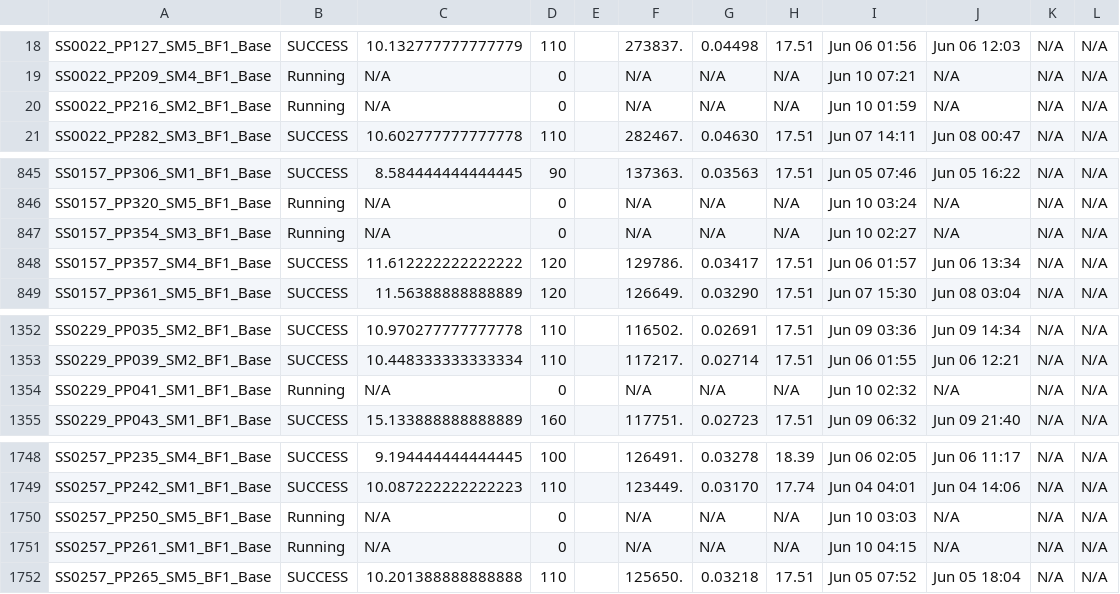
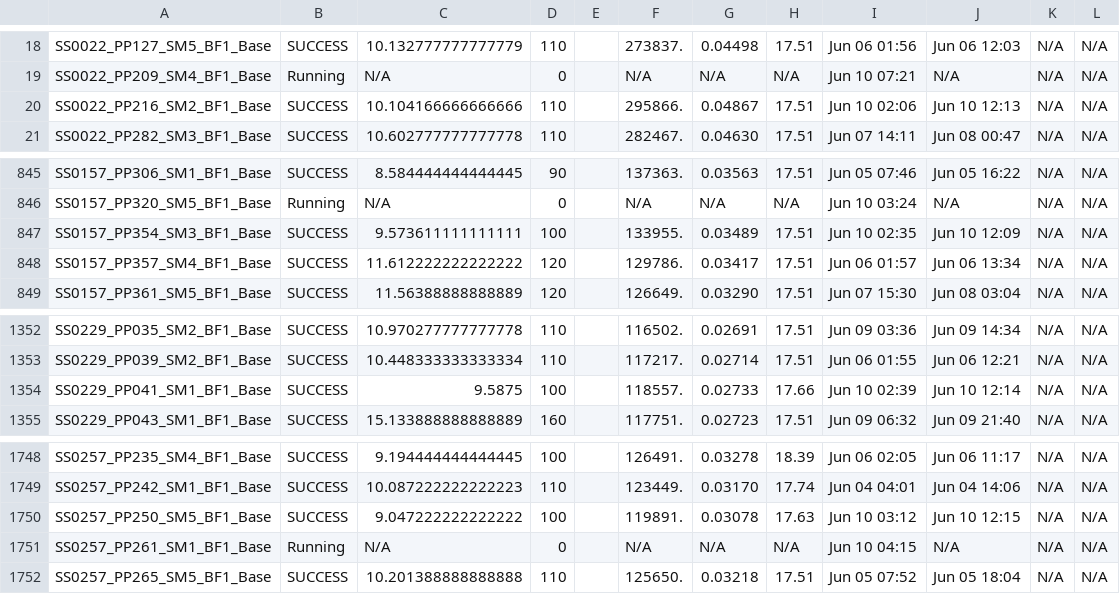
Before and after one commit to akhalid-twi/LWI-production, a CSV file: assets/optimal_sample_base_simulation_basic_summary.csv, drawn as a sheet; only a part is shown, gaps mark what is left out; the diff covers the shown part only; the diff names each change by its address in the sheet, - before the commit and + after, or states it on an @@ line.

```diff
--- a/assets/optimal_sample_base_simulation_basic_summary.csv
+++ b/assets/optimal_sample_base_simulation_basic_summary.csv
-B20: Running
+B20: SUCCESS
-C20: N/A
+C20: 10.104166666666666
-D20: 0
+D20: 110
-F20: N/A
+F20: 295866.
-G20: N/A
+G20: 0.04867
-H20: N/A
+H20: 17.51
-I20: Jun 10 01:59
+I20: Jun 10 02:06
-J20: N/A
+J20: Jun 10 12:13
-B847: Running
+B847: SUCCESS
-C847: N/A
+C847: 9.573611111111111
-D847: 0
+D847: 100
-F847: N/A
+F847: 133955.
-G847: N/A
+G847: 0.03489
-H847: N/A
+H847: 17.51
-I847: Jun 10 02:27
+I847: Jun 10 02:35
-J847: N/A
+J847: Jun 10 12:09
-B1354: Running
+B1354: SUCCESS
-C1354: N/A
+C1354: 9.5875
-D1354: 0
+D1354: 100
-F1354: N/A
+F1354: 118557.
-G1354: N/A
+G1354: 0.02733
-H1354: N/A
+H1354: 17.66
-I1354: Jun 10 02:32
+I1354: Jun 10 02:39
-J1354: N/A
+J1354: Jun 10 12:14
-B1750: Running
+B1750: SUCCESS
-C1750: N/A
+C1750: 9.047222222222222
-D1750: 0
+D1750: 100
-F1750: N/A
+F1750: 119891.
-G1750: N/A
+G1750: 0.03078
-H1750: N/A
+H1750: 17.63
-I1750: Jun 10 03:03
+I1750: Jun 10 03:12
-J1750: N/A
+J1750: Jun 10 12:15
```
Also changed, not shown: 64 edited cells elsewhere in this file, 1 other file.
